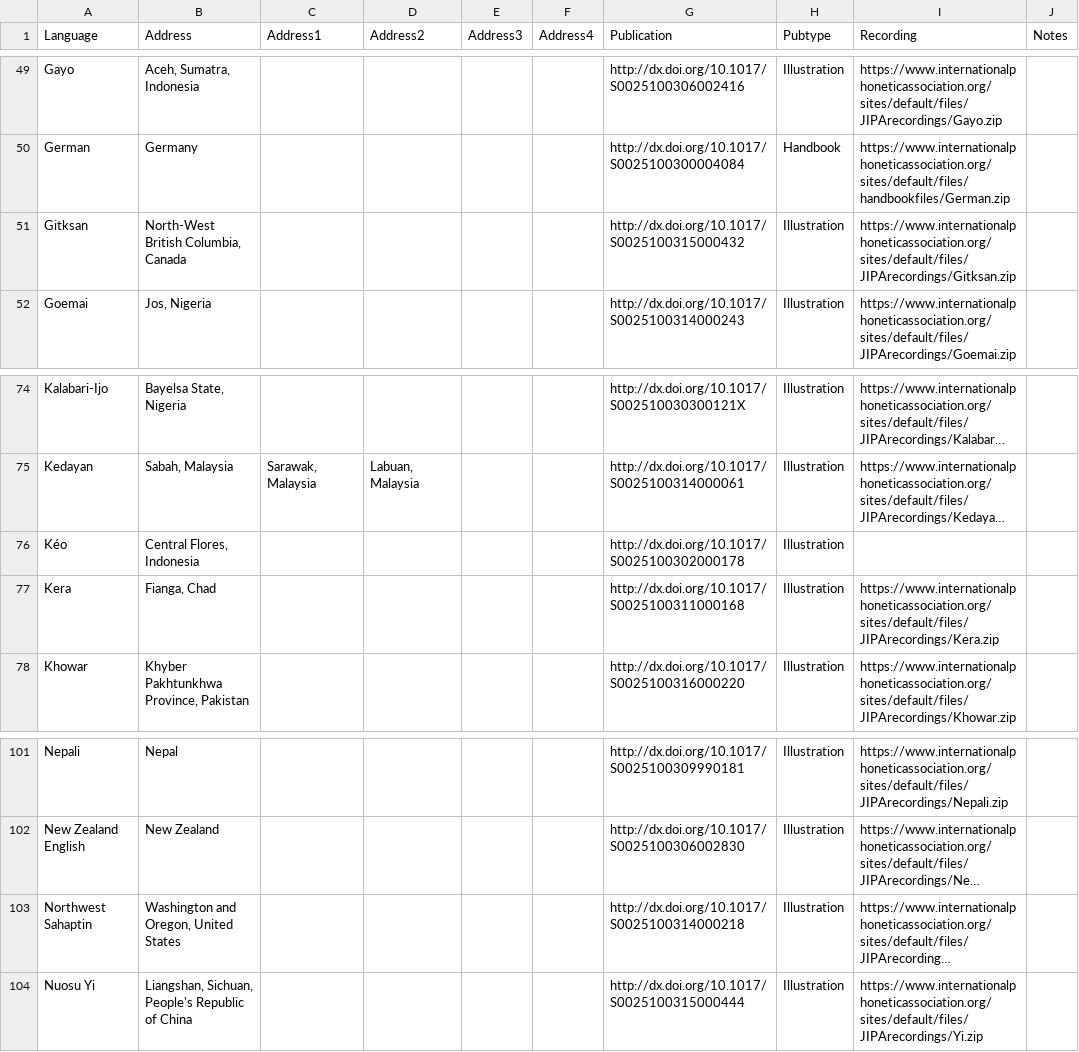
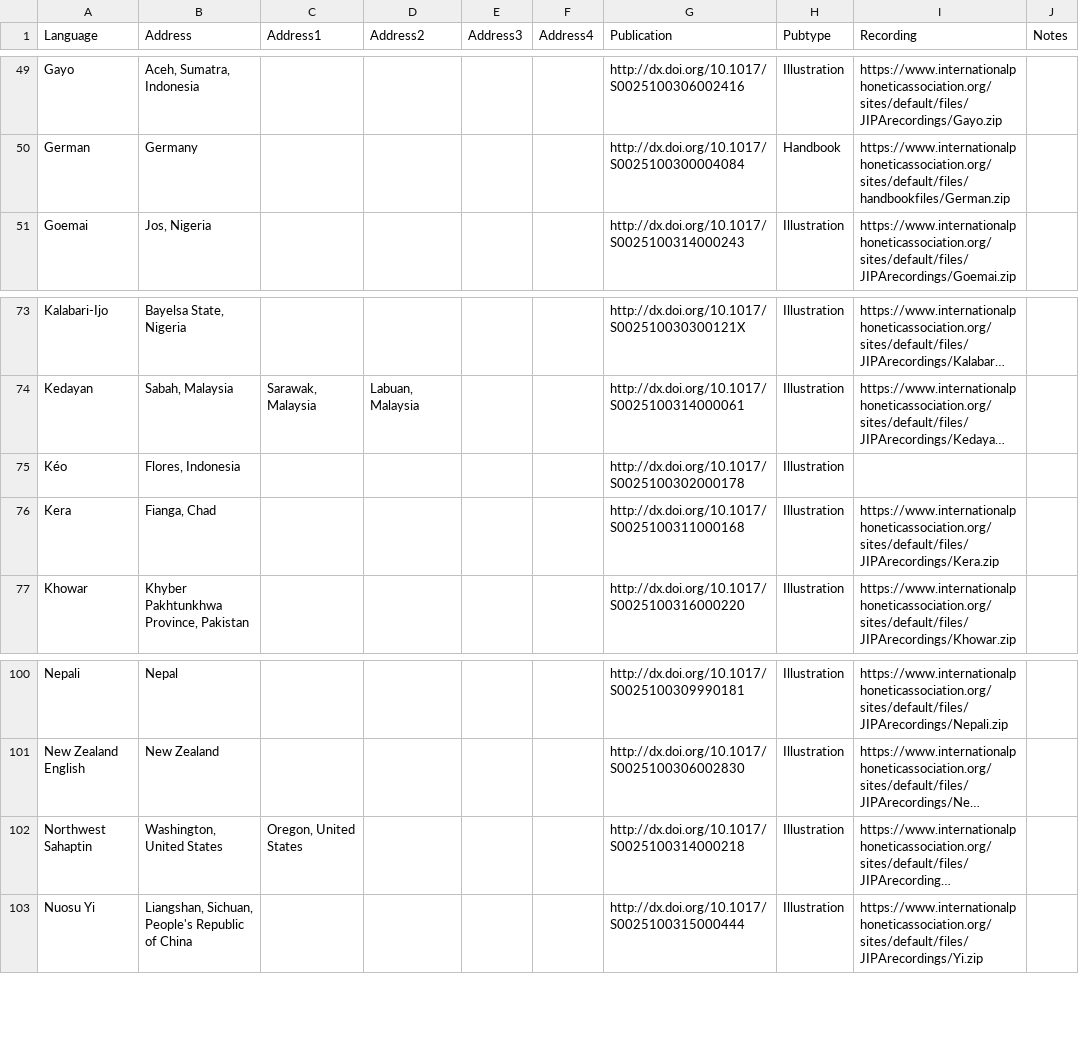
Before and after one commit to richardbeare/marijatabain, a CSV file: IPA_Illustrations.csv, drawn as a sheet; only a part is shown, gaps mark what is left out; long unchanged cells end in …; removed rows and columns are numbered as before the commit, all else as after; the diff names each change by its address in the sheet, - before the commit and + after, or states it on an @@ line.

Commit message:
update Keo and some other problem languages, swapped to using xlsx sheet to better preserve character coding

```diff
--- a/IPA_Illustrations.csv
+++ b/IPA_Illustrations.csv
-row 51: Gitksan | North-West British Columbia, Canada |  |  |  |  | http://dx.doi.org/10.1017/S0025100315000432 | Illustration | https://www.internationalphoneticassociation.org/sites/default/files/JIPArecordings/Gitksan.zip
-B75 (Address): Central Flores, Indonesia
+B75 (Address): Flores, Indonesia
-B102 (Address): Washington and Oregon, United States
+B102 (Address): Washington, United States
-C102 (Address1): (empty)
+C102 (Address1): Oregon, United States
```
Also changed, not shown: 5 other files.
